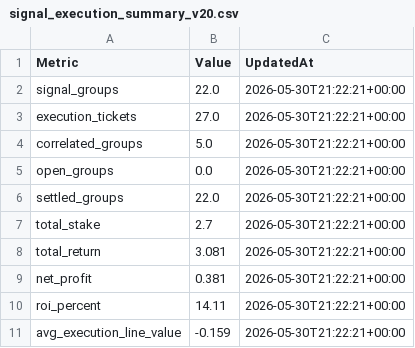
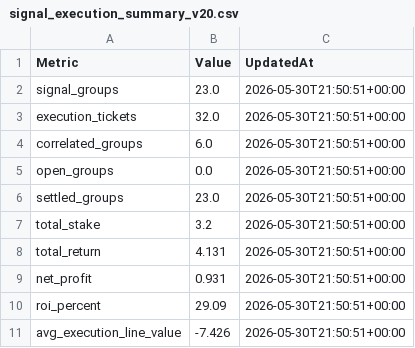
Before and after one commit to damoutinho11-art/wnba-edge-lab, a CSV file: wnba_outputs/signal_execution_summary_v20.csv, drawn as a sheet.

```diff
--- a/wnba_outputs/signal_execution_summary_v20.csv
+++ b/wnba_outputs/signal_execution_summary_v20.csv
@@ -1,11 +1,11 @@
 Metric,Value,UpdatedAt
-signal_groups,22.0,2026-05-30T21:22:21+00:00
-execution_tickets,27.0,2026-05-30T21:22:21+00:00
-correlated_groups,5.0,2026-05-30T21:22:21+00:00
-open_groups,0.0,2026-05-30T21:22:21+00:00
-settled_groups,22.0,2026-05-30T21:22:21+00:00
-total_stake,2.7,2026-05-30T21:22:21+00:00
-total_return,3.081,2026-05-30T21:22:21+00:00
-net_profit,0.381,2026-05-30T21:22:21+00:00
-roi_percent,14.11,2026-05-30T21:22:21+00:00
-avg_execution_line_value,-0.159,2026-05-30T21:22:21+00:00
+signal_groups,23.0,2026-05-30T21:50:51+00:00
+execution_tickets,32.0,2026-05-30T21:50:51+00:00
+correlated_groups,6.0,2026-05-30T21:50:51+00:00
+open_groups,0.0,2026-05-30T21:50:51+00:00
+settled_groups,23.0,2026-05-30T21:50:51+00:00
+total_stake,3.2,2026-05-30T21:50:51+00:00
+total_return,4.131,2026-05-30T21:50:51+00:00
+net_profit,0.931,2026-05-30T21:50:51+00:00
+roi_percent,29.09,2026-05-30T21:50:51+00:00
+avg_execution_line_value,-7.426,2026-05-30T21:50:51+00:00
```
Also changed, not shown: wnba_outputs/signal_execution_groups_v20.csv, 5 other files.
